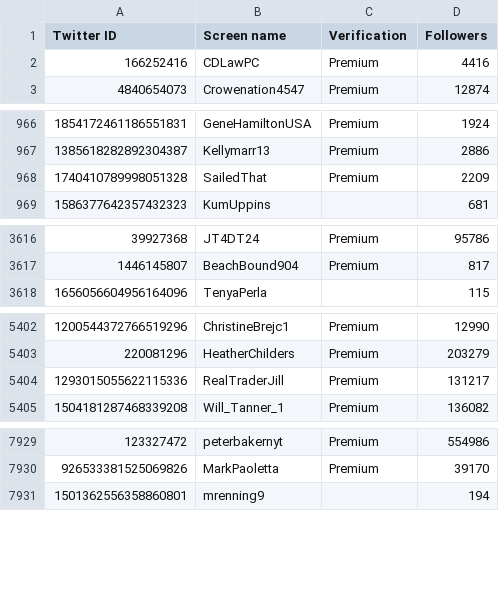
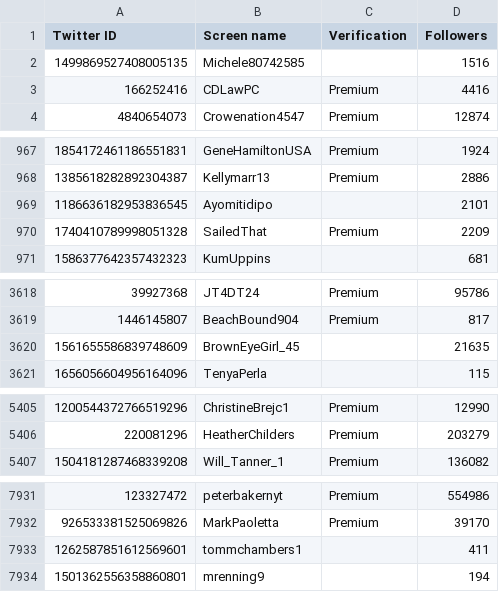
Before and after one commit to travisbrown/fashfollows, a CSV file: data/current/1500867239674843143.csv, drawn as a sheet; only a part is shown, gaps mark what is left out; removed rows and columns are numbered as before the commit, all else as after; the diff names each change by its address in the sheet, - before the commit and + after, or states it on an @@ line.

```diff
--- a/data/current/1500867239674843143.csv
+++ b/data/current/1500867239674843143.csv
+row 2: 1499869527408005135 | Michele80742585 |  | 1516
+row 969: 1186636182953836545 | Ayomitidipo |  | 2101
+row 3620: 1561655586839748609 | BrownEyeGirl_45 |  | 21635
-row 5404: 1293015055622115336 | RealTraderJill | Premium | 131217
+row 7933: 1262587851612569601 | tommchambers1 |  | 411
```
Also changed, not shown: data/current/1894121144967430144.csv, data/current/47253057.csv, 35 other files.
